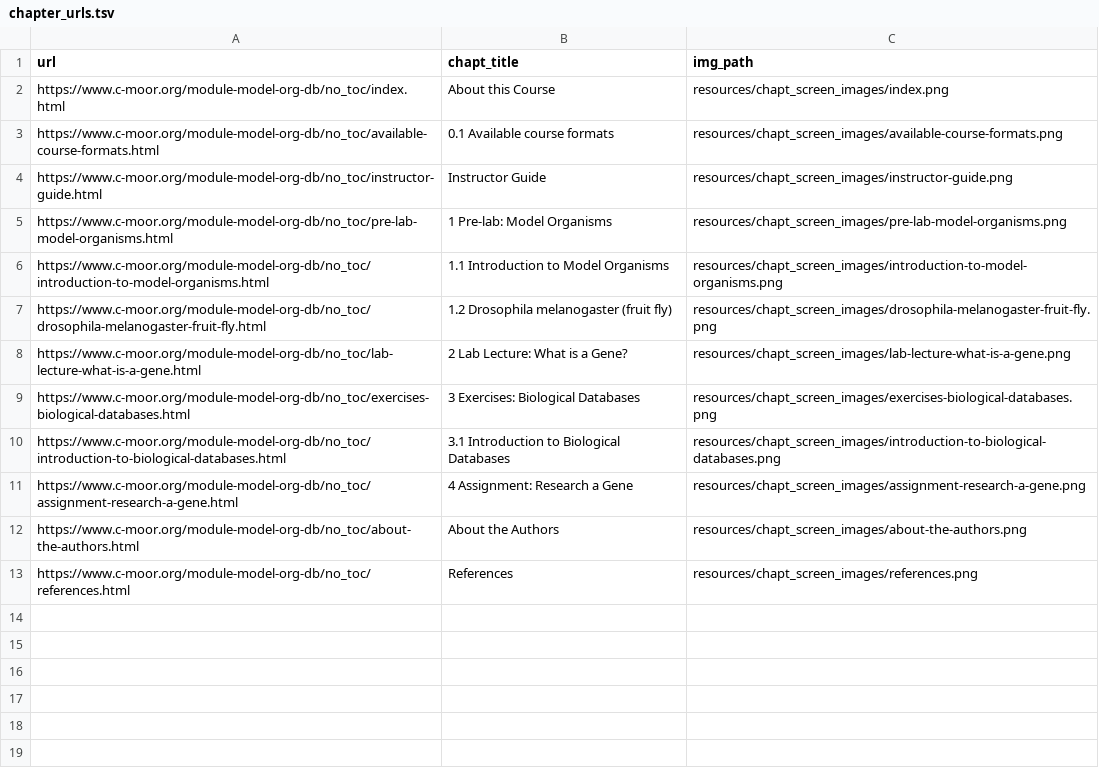
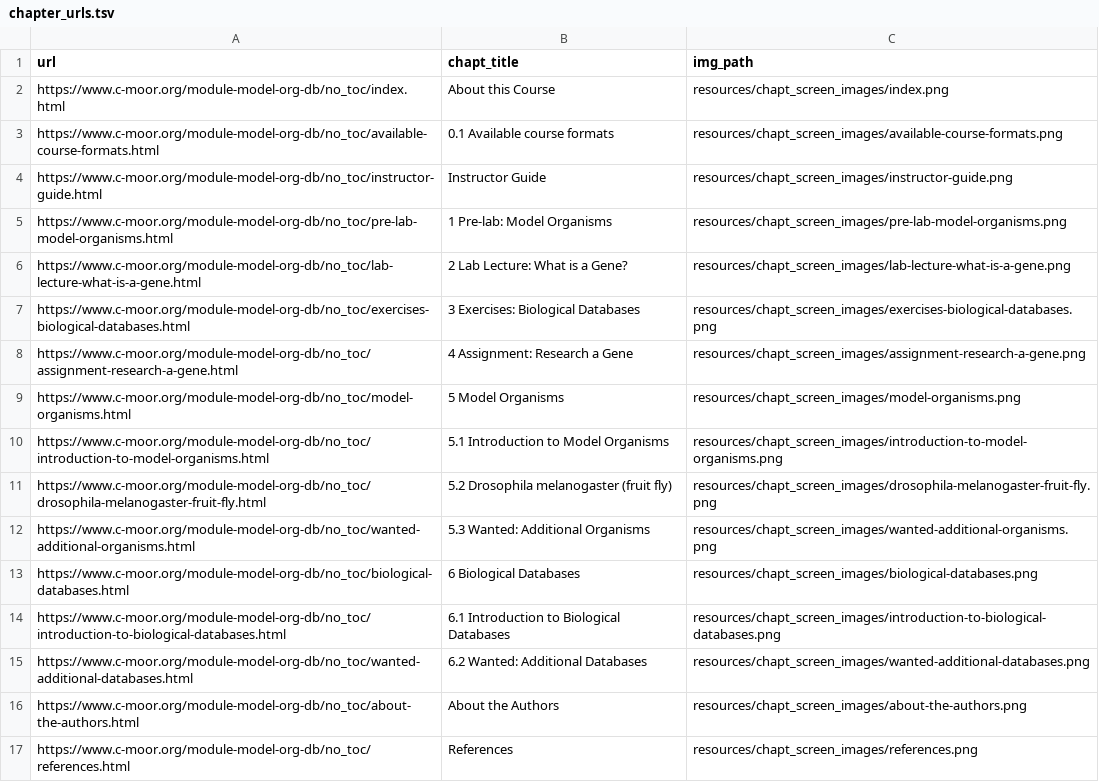
Before and after one commit to C-MOOR/module-model-org-db, a TSV file: resources/chapt_screen_images/chapter_urls.tsv, drawn as a sheet.

```diff
--- a/resources/chapt_screen_images/chapter_urls.tsv
+++ b/resources/chapt_screen_images/chapter_urls.tsv
@@ -5,8 +5,12 @@ https://www.c-moor.org/module-model-org-db/no_toc/instructor-guide.html	Instruct
 https://www.c-moor.org/module-model-org-db/no_toc/pre-lab-model-organisms.html	1 Pre-lab: Model Organisms	resources/chapt_screen_images/pre-lab-model-organisms.png
-https://www.c-moor.org/module-model-org-db/no_toc/introduction-to-model-organisms.html	1.1 Introduction to Model Organisms	resources/chapt_screen_images/introduction-to-model-organisms.png
-https://www.c-moor.org/module-model-org-db/no_toc/drosophila-melanogaster-fruit-fly.html	1.2 Drosophila melanogaster (fruit fly)	resources/chapt_screen_images/drosophila-melanogaster-fruit-fly.png
 https://www.c-moor.org/module-model-org-db/no_toc/lab-lecture-what-is-a-gene.html	2 Lab Lecture: What is a Gene?	resources/chapt_screen_images/lab-lecture-what-is-a-gene.png
 https://www.c-moor.org/module-model-org-db/no_toc/exercises-biological-databases.html	3 Exercises: Biological Databases	resources/chapt_screen_images/exercises-biological-databases.png
-https://www.c-moor.org/module-model-org-db/no_toc/introduction-to-biological-databases.html	3.1 Introduction to Biological Databases	resources/chapt_screen_images/introduction-to-biological-databases.png
 https://www.c-moor.org/module-model-org-db/no_toc/assignment-research-a-gene.html	4 Assignment: Research a Gene	resources/chapt_screen_images/assignment-research-a-gene.png
+https://www.c-moor.org/module-model-org-db/no_toc/model-organisms.html	5 Model Organisms	resources/chapt_screen_images/model-organisms.png
+https://www.c-moor.org/module-model-org-db/no_toc/introduction-to-model-organisms.html	5.1 Introduction to Model Organisms	resources/chapt_screen_images/introduction-to-model-organisms.png
+https://www.c-moor.org/module-model-org-db/no_toc/drosophila-melanogaster-fruit-fly.html	5.2 Drosophila melanogaster (fruit fly)	resources/chapt_screen_images/drosophila-melanogaster-fruit-fly.png
+https://www.c-moor.org/module-model-org-db/no_toc/wanted-additional-organisms.html	5.3 Wanted: Additional Organisms	resources/chapt_screen_images/wanted-additional-organisms.png
+https://www.c-moor.org/module-model-org-db/no_toc/biological-databases.html	6 Biological Databases	resources/chapt_screen_images/biological-databases.png
+https://www.c-moor.org/module-model-org-db/no_toc/introduction-to-biological-databases.html	6.1 Introduction to Biological Databases	resources/chapt_screen_images/introduction-to-biological-databases.png
+https://www.c-moor.org/module-model-org-db/no_toc/wanted-additional-databases.html	6.2 Wanted: Additional Databases	resources/chapt_screen_images/wanted-additional-databases.png
 https://www.c-moor.org/module-model-org-db/no_toc/about-the-authors.html	About the Authors	resources/chapt_screen_images/about-the-authors.png
```
Also changed, not shown: 29 other files.
